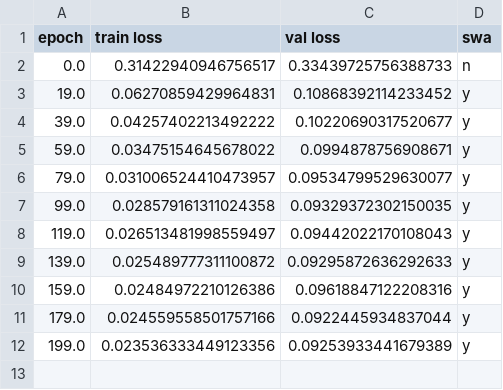
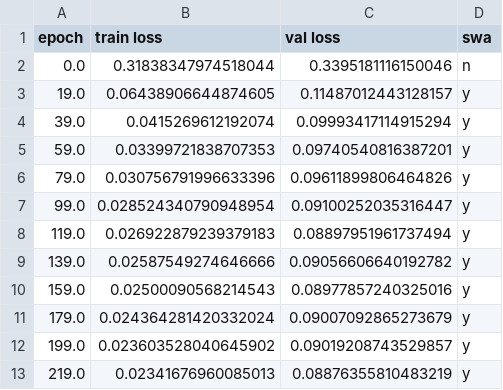
Before and after one commit to muhammadwajdan77-cpu/thermoelectric_modnet, a CSV file: figures/lc_data/crabnet_temp_fold_5_lc.csv, drawn as a sheet.

```diff
--- a/figures/lc_data/crabnet_temp_fold_5_lc.csv
+++ b/figures/lc_data/crabnet_temp_fold_5_lc.csv
@@ -1,12 +1,13 @@
 epoch,train loss,val loss,swa
-0.0,0.31422940946756517,0.33439725756388733,n
-19.0,0.06270859429964831,0.10868392114233452,y
-39.0,0.04257402213492222,0.10220690317520677,y
-59.0,0.03475154645678022,0.0994878756908671,y
-79.0,0.031006524410473957,0.09534799529630077,y
-99.0,0.028579161311024358,0.09329372302150035,y
-119.0,0.026513481998559497,0.09442022170108043,y
-139.0,0.025489777311100872,0.09295872636292633,y
-159.0,0.02484972210126386,0.09618847122208316,y
-179.0,0.024559558501757166,0.0922445934837044,y
-199.0,0.023536333449123356,0.09253933441679389,y
+0.0,0.31838347974518044,0.3395181116150046,n
+19.0,0.06438906644874605,0.11487012443128157,y
+39.0,0.0415269612192074,0.09993417114915294,y
+59.0,0.03399721838707353,0.09740540816387201,y
+79.0,0.030756791996633396,0.09611899806464826,y
+99.0,0.028524340790948954,0.09100252035316447,y
+119.0,0.026922879239379183,0.08897951961737494,y
+139.0,0.02587549274646666,0.09056606640192782,y
+159.0,0.02500090568214543,0.08977857240325016,y
+179.0,0.024364281420332024,0.09007092865273679,y
+199.0,0.023603528040645902,0.09019208743529857,y
+219.0,0.02341676960085013,0.08876355810483219,y
```
Also changed, not shown: figures/lc_data/crabnet_temp_fold_2_lc.csv, figures/lc_data/crabnet_temp_fold_3_lc.csv, 28 other files.
